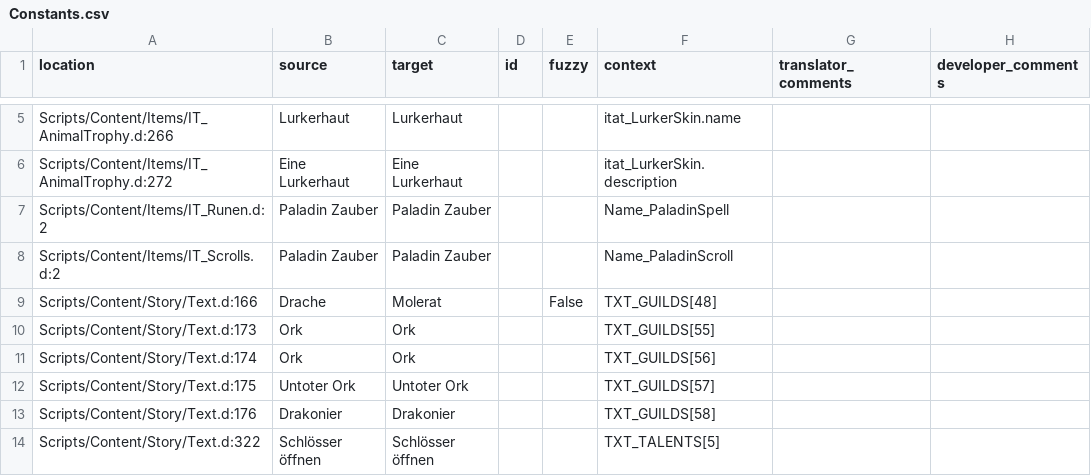
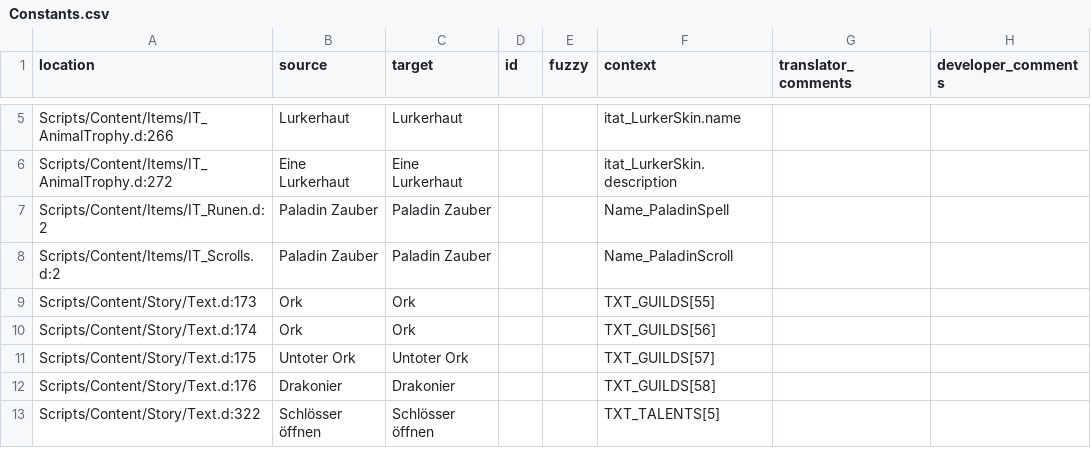
Before and after one commit to VaanaCZ/Gothic-2-vanilla-localization, a CSV file: .translations/de/Constants.csv, drawn as a sheet; only a part is shown, gaps mark what is left out.

```diff
--- a/.translations/de/Constants.csv
+++ b/.translations/de/Constants.csv
@@ -8,3 +8,2 @@
 "Scripts/Content/Items/IT_Scrolls.d:2","Paladin Zauber","Paladin Zauber","","","Name_PaladinScroll","",""
-"Scripts/Content/Story/Text.d:166","Drache","Molerat","","False","TXT_GUILDS[48]","",""
 "Scripts/Content/Story/Text.d:173","Ork","Ork","","","TXT_GUILDS[55]","",""
```
Also changed, not shown: .translations/en/Constants.csv, .translations/es/Constants.csv, 6 other files.
